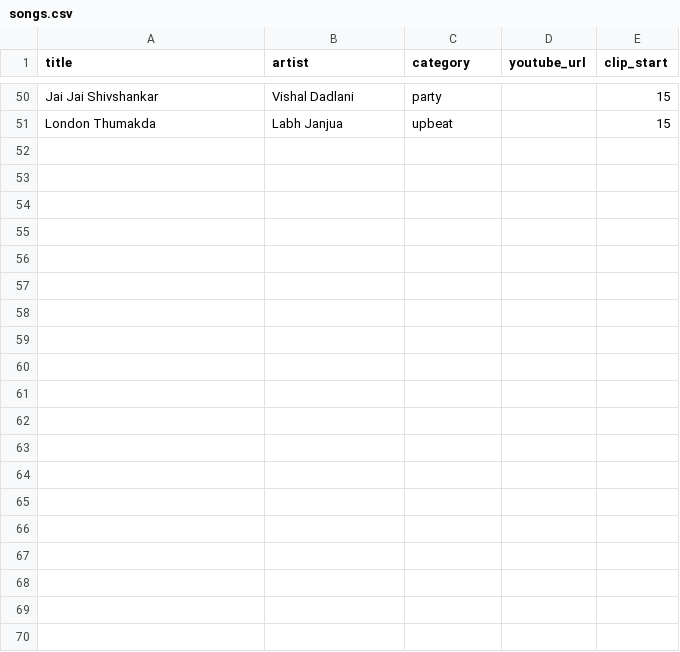
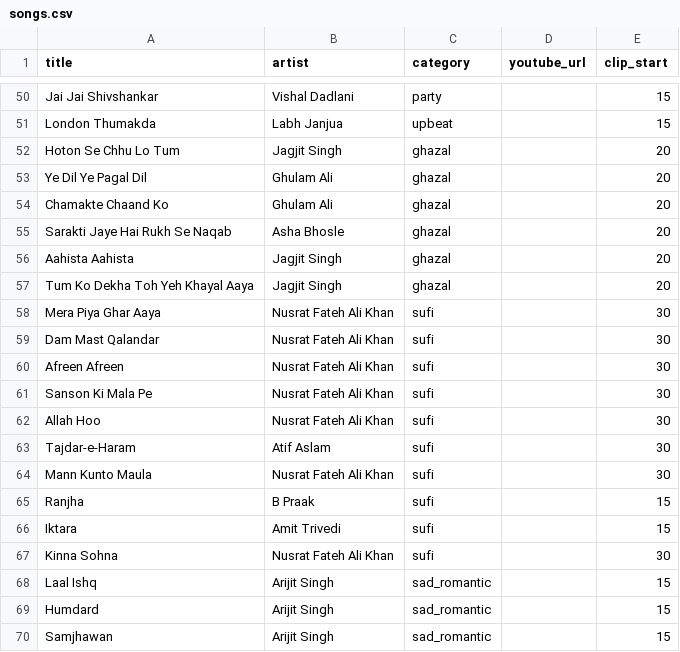
Before and after one commit to pranshuk22/hindi-music-engine, a CSV file: data/songs.csv, drawn as a sheet; only a part is shown, gaps mark what is left out; the diff covers the shown part only; the diff names each change by its address in the sheet, - before the commit and + after, or states it on an @@ line.

```diff
--- a/data/songs.csv
+++ b/data/songs.csv
+row 52: Hoton Se Chhu Lo Tum | Jagjit Singh | ghazal |  | 20
+row 53: Ye Dil Ye Pagal Dil | Ghulam Ali | ghazal |  | 20
+row 54: Chamakte Chaand Ko | Ghulam Ali | ghazal |  | 20
+row 55: Sarakti Jaye Hai Rukh Se Naqab | Asha Bhosle | ghazal |  | 20
+row 56: Aahista Aahista | Jagjit Singh | ghazal |  | 20
+row 57: Tum Ko Dekha Toh Yeh Khayal Aaya | Jagjit Singh | ghazal |  | 20
+row 58: Mera Piya Ghar Aaya | Nusrat Fateh Ali Khan | sufi |  | 30
+row 59: Dam Mast Qalandar | Nusrat Fateh Ali Khan | sufi |  | 30
+row 60: Afreen Afreen | Nusrat Fateh Ali Khan | sufi |  | 30
+row 61: Sanson Ki Mala Pe | Nusrat Fateh Ali Khan | sufi |  | 30
+row 62: Allah Hoo | Nusrat Fateh Ali Khan | sufi |  | 30
+row 63: Tajdar-e-Haram | Atif Aslam | sufi |  | 30
+row 64: Mann Kunto Maula | Nusrat Fateh Ali Khan | sufi |  | 30
+row 65: Ranjha | B Praak | sufi |  | 15
+row 66: Iktara | Amit Trivedi | sufi |  | 15
+row 67: Kinna Sohna | Nusrat Fateh Ali Khan | sufi |  | 30
+row 68: Laal Ishq | Arijit Singh | sad_romantic |  | 15
+row 69: Humdard | Arijit Singh | sad_romantic |  | 15
+row 70: Samjhawan | Arijit Singh | sad_romantic |  | 15
```
Also changed, not shown: 25 added rows elsewhere in this file, 2 other files.
